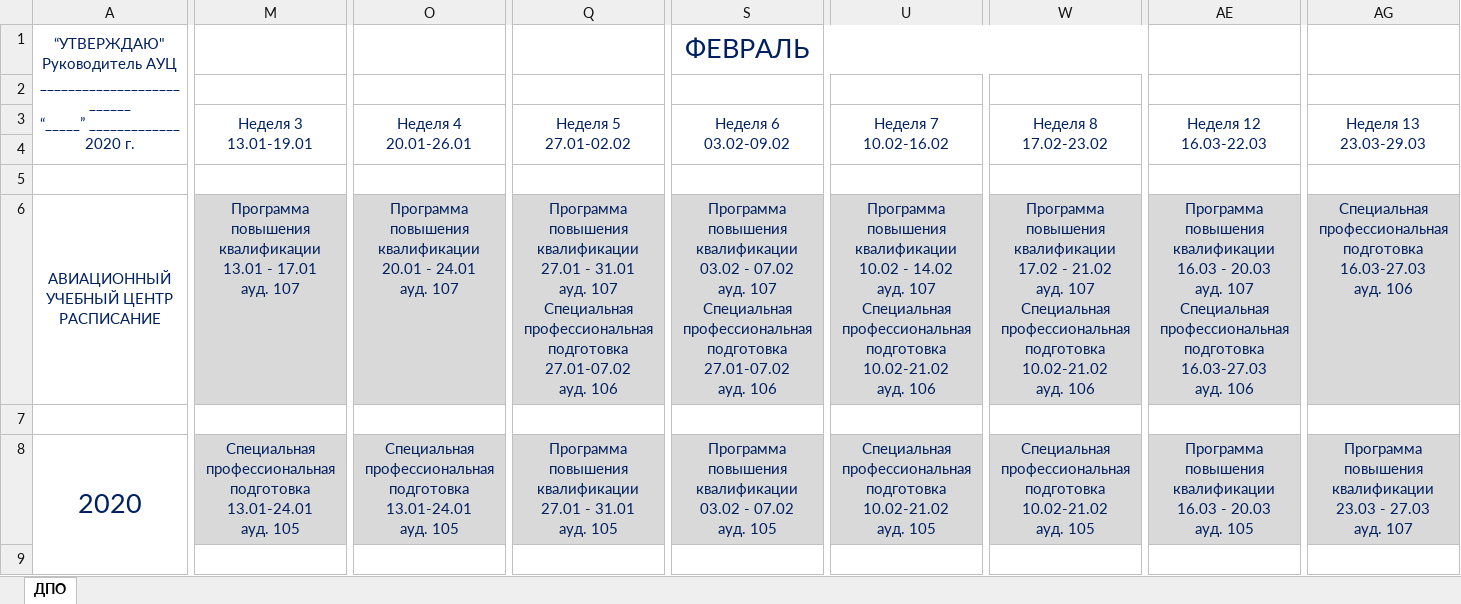
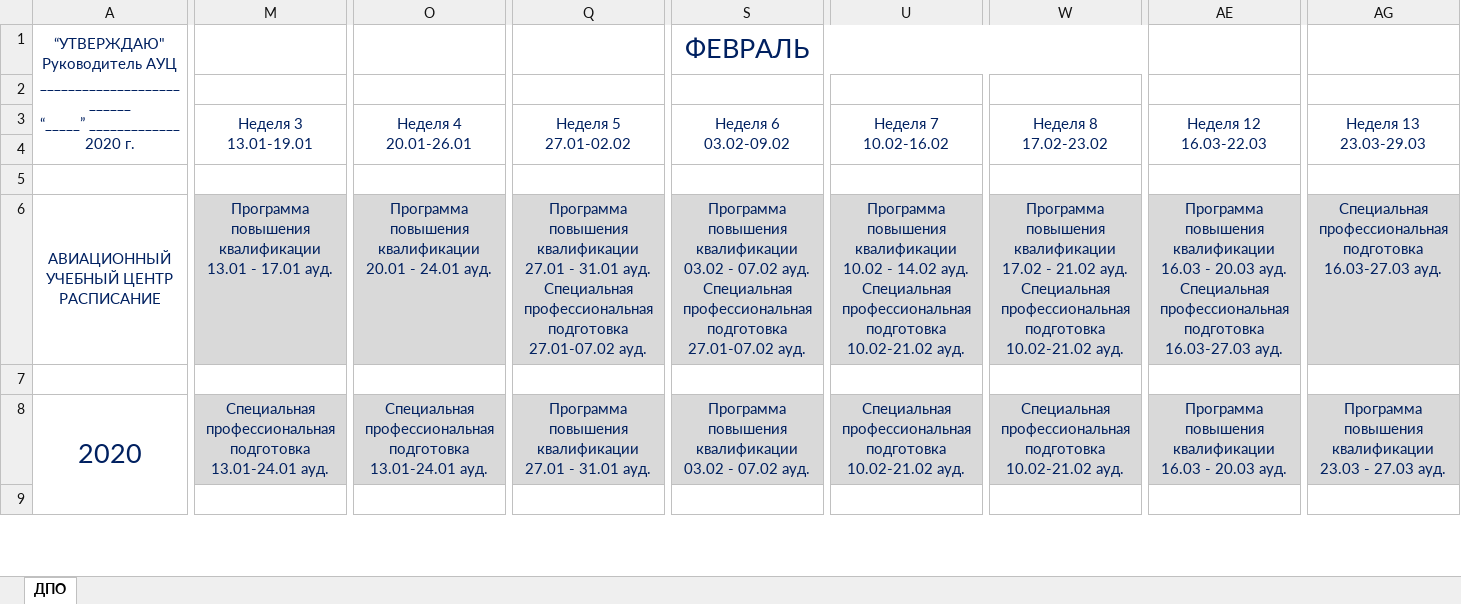
Before and after one commit to stacy-eliz/task-solve, an Excel workbook: output.xlsx, sheet ДПО, drawn as a sheet; only a part is shown, gaps mark what is left out; values as stored, in another font and other column widths than the file's, no borders; charts and pictures not drawn; ↵ is a line break in a cell; the diff covers the shown part only; the diff names each change by its address in the sheet, - before the commit and + after, or states it on an @@ line.

```diff
--- a/output.xlsx (sheet ДПО)
+++ b/output.xlsx (sheet ДПО)
-M6: …17.01 ↵ ауд. 107
+M6: …17.01 ауд.
-O6: …24.01 ↵ ауд. 107
+O6: …24.01 ауд.
-Q6: …31.01 ↵ ауд. 107 ↵ Специальная ↵ профессиональная ↵ подготовка ↵ 27.01-07.02 ↵ ауд. 106
+Q6: …31.01 ауд. Специальная профессиональная подготовка 27.01-07.02 ауд.
-S6: …07.02 ↵ ауд. 107 ↵ Специальная ↵ профессиональная ↵ подготовка ↵ 27.01-07.02 ↵ ауд. 106
+S6: …07.02 ауд. Специальная профессиональная подготовка 27.01-07.02 ауд.
-U6: …14.02 ↵ ауд. 107 ↵ Специальная ↵ профессиональная ↵ подготовка ↵ 10.02-21.02 ↵ ауд. 106
+U6: …14.02 ауд. Специальная профессиональная подготовка 10.02-21.02 ауд.
-W6: …21.02 ↵ ауд. 107 ↵ Специальная ↵ профессиональная ↵ подготовка ↵ 10.02-21.02 ↵ ауд. 106
+W6: …21.02 ауд. Специальная профессиональная подготовка 10.02-21.02 ауд.
-AE6: …20.03 ↵ ауд. 107 ↵ Специальная ↵ профессиональная ↵ подготовка ↵ 16.03-27.03 ↵ ауд. 106
+AE6: …20.03 ауд. Специальная профессиональная подготовка 16.03-27.03 ауд.
-AG6: …16.03-27.03 ↵ ауд. 106
+AG6: …16.03-27.03 ауд.
-M8: …13.01-24.01 ↵ ауд. 105
+M8: …13.01-24.01 ауд.
-O8: …13.01-24.01 ↵ ауд. 105
+O8: …13.01-24.01 ауд.
-Q8: …31.01 ↵ ауд. 105
+Q8: …31.01 ауд.
-S8: …07.02 ↵ ауд. 105
+S8: …07.02 ауд.
-U8: …10.02-21.02 ↵ ауд. 105
+U8: …10.02-21.02 ауд.
-W8: …10.02-21.02 ↵ ауд. 105
+W8: …10.02-21.02 ауд.
-AE8: …20.03 ↵ ауд. 105
+AE8: …20.03 ауд.
-AG8: …27.03 ↵ ауд. 107
+AG8: …27.03 ауд.
```
Also changed, not shown: 1 added row, 1 removed row, 140 edited cells and cell formats elsewhere in this sheet, hidden cells, charts or pictures, 8 other files.
